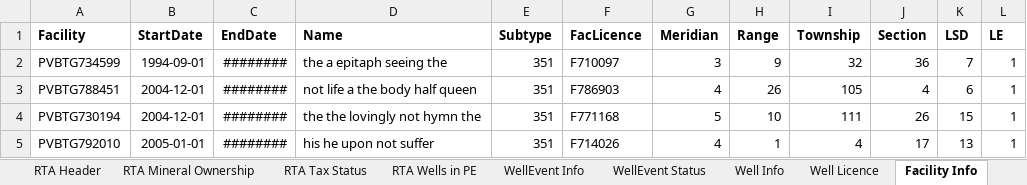
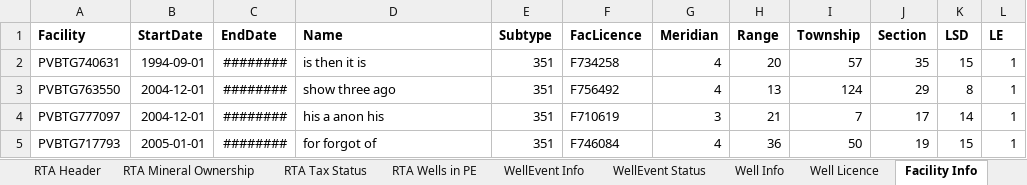
Before and after one commit to lshumlich/python-playground, an Excel workbook: calcroyalties/files/new.xlsx, sheet Facility Info, drawn as a sheet; only a part is shown; values as stored, in another font and other column widths than the file's, no borders; the diff covers the shown part only; the diff names each change by its address in the sheet, - before the commit and + after, or states it on an @@ line.

```diff
--- a/calcroyalties/files/new.xlsx (sheet Facility Info)
+++ b/calcroyalties/files/new.xlsx (sheet Facility Info)
-A2 (Facility): PVBTG734599
+A2 (Facility): PVBTG740631
-D2 (Name): the a epitaph seeing the
+D2 (Name): is then it is
-F2 (FacLicence): F710097
+F2 (FacLicence): F734258
-G2 (Meridian): 3
+G2 (Meridian): 4
-H2 (Range): 9
+H2 (Range): 20
-I2 (Township): 32
+I2 (Township): 57
-J2 (Section): 36
+J2 (Section): 35
-K2 (LSD): 7
+K2 (LSD): 15
-A3 (Facility): PVBTG788451
+A3 (Facility): PVBTG763550
-D3 (Name): not life a the body half queen
+D3 (Name): show three ago
-F3 (FacLicence): F786903
+F3 (FacLicence): F756492
-H3 (Range): 26
+H3 (Range): 13
-I3 (Township): 105
+I3 (Township): 124
-J3 (Section): 4
+J3 (Section): 29
-K3 (LSD): 6
+K3 (LSD): 8
-A4 (Facility): PVBTG730194
+A4 (Facility): PVBTG777097
-D4 (Name): the the lovingly not hymn the
+D4 (Name): his a anon his
-F4 (FacLicence): F771168
+F4 (FacLicence): F710619
-G4 (Meridian): 5
+G4 (Meridian): 3
-H4 (Range): 10
+H4 (Range): 21
-I4 (Township): 111
+I4 (Township): 7
-J4 (Section): 26
+J4 (Section): 17
-K4 (LSD): 15
+K4 (LSD): 14
-A5 (Facility): PVBTG792010
+A5 (Facility): PVBTG717793
-D5 (Name): his he upon not suffer
+D5 (Name): for forgot of
-F5 (FacLicence): F714026
+F5 (FacLicence): F746084
-H5 (Range): 1
+H5 (Range): 36
-I5 (Township): 4
+I5 (Township): 50
-J5 (Section): 17
+J5 (Section): 19
-K5 (LSD): 13
+K5 (LSD): 15
```
Also changed, not shown: 1175 edited cells elsewhere in this sheet, sheet RTA Header, sheet OVRTP Facility, sheet WellEvent Info, sheet Well Licence, sheet Volumetric Info, sheet WellLeaseLink, 16 more sheets, calcroyalties/doc/TableIssues.xlsx, 4 other files.
